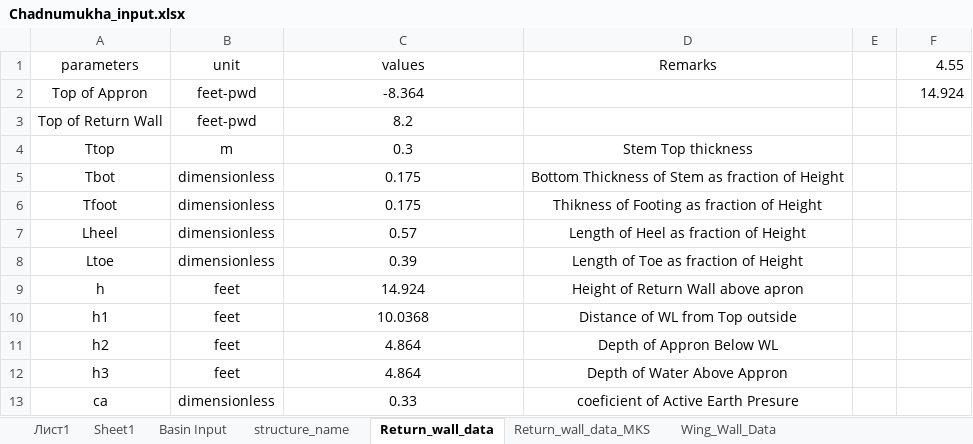
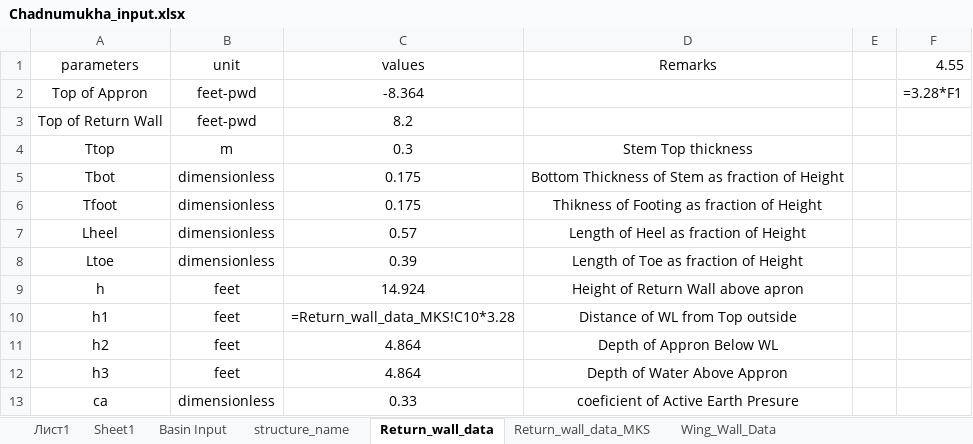
Before and after one commit to dc8r207/Designs_All, an Excel workbook: Xen Jakaria/Regulator_Drafting_programme/Chadnumukha_input.xlsx, sheet Return_wall_data, drawn as a sheet; values as stored, in another font and other column widths than the file's, no borders; formulas without a stored value are shown as written; the diff names each change by its address in the sheet, - before the commit and + after, or states it on an @@ line.

```diff
--- a/Xen Jakaria/Regulator_Drafting_programme/Chadnumukha_input.xlsx (sheet Return_wall_data)
+++ b/Xen Jakaria/Regulator_Drafting_programme/Chadnumukha_input.xlsx (sheet Return_wall_data)
-F2 (4.55): 14.924
+F2 (4.55): =3.28*F1
-C10 (values): 10.0368
+C10 (values): =Return_wall_data_MKS!C10*3.28
```
Also changed, not shown: sheet Flexure_Design, sheet Structural_Design_Parameter, sheet Foundation_Pressure_Calcualtion, sheet Wing_Wall_Data, sheet reinforcement_design_result, sheet Basic_Parameter, 3 other files.
